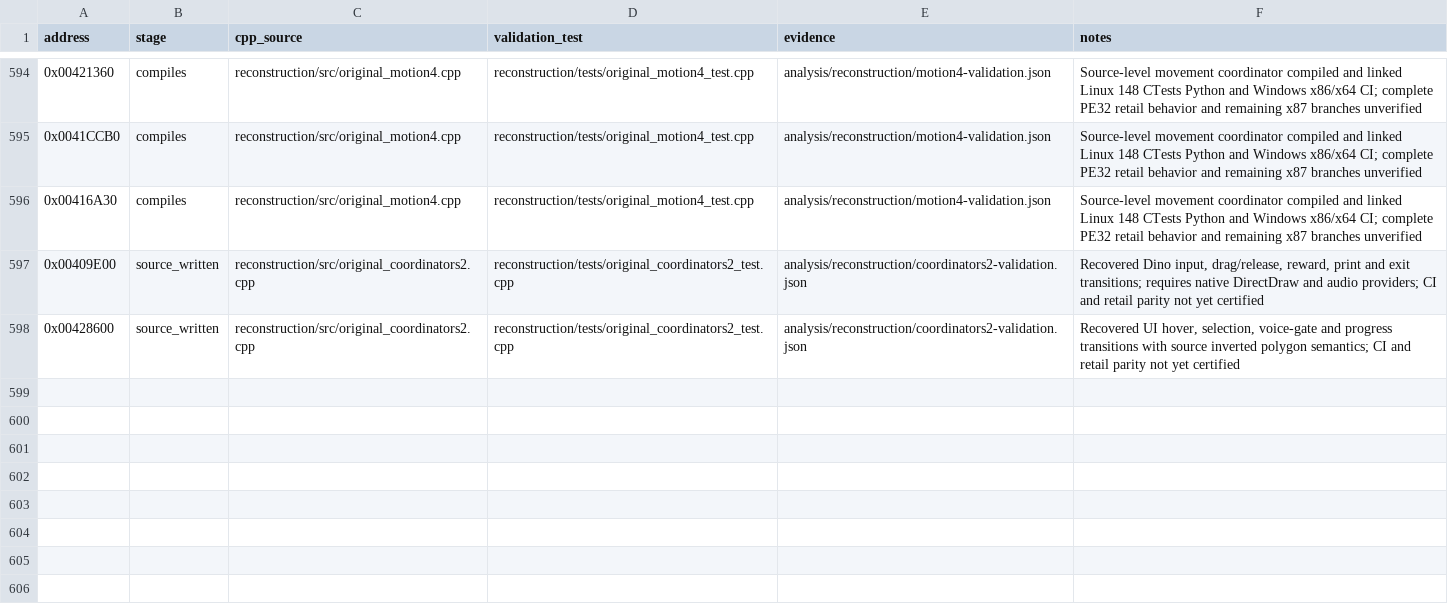
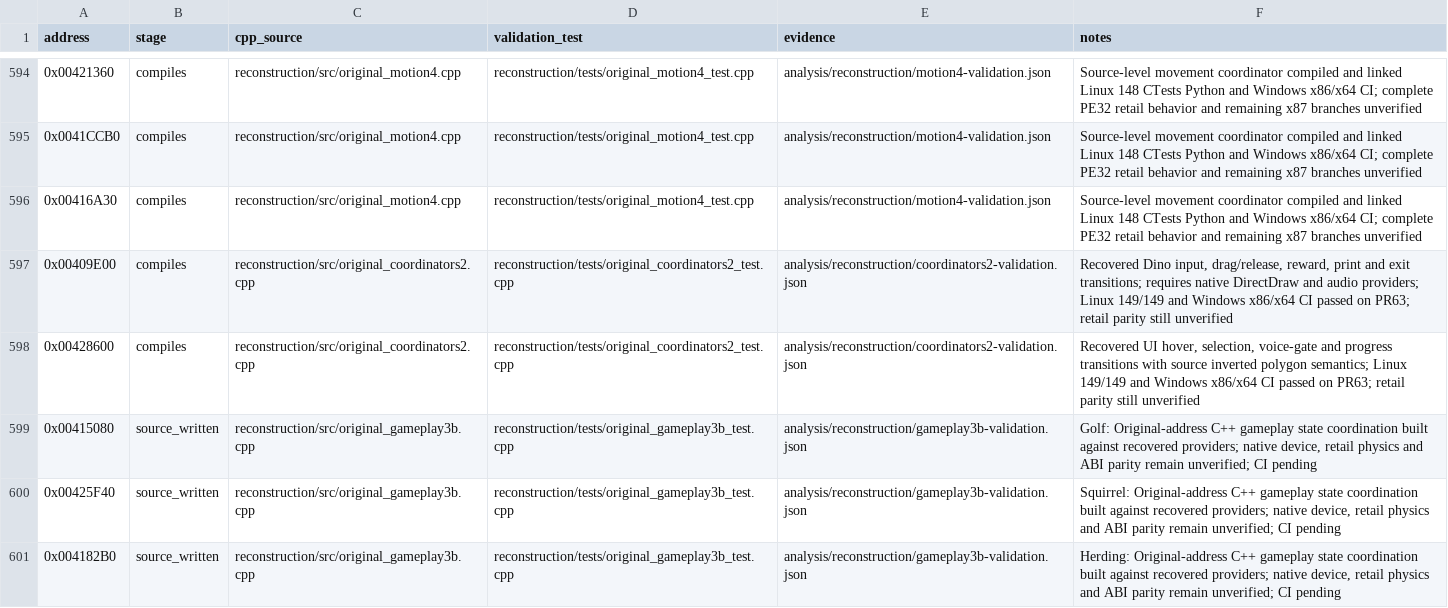
Before and after one commit to lizardpeter/btb-reverse, a CSV file: analysis/reconstruction/reviewed_functions.csv, drawn as a sheet; only a part is shown, gaps mark what is left out.

Commit message:
Promote PR63 validated source and register three gameplay controllers

```diff
--- a/analysis/reconstruction/reviewed_functions.csv
+++ b/analysis/reconstruction/reviewed_functions.csv
@@ -596,3 +596,6 @@ address,stage,cpp_source,validation_test,evidence,notes
 0x00416A30,compiles,reconstruction/src/original_motion4.cpp,reconstruction/tests/original_motion4_test.cpp,analysis/reconstruction/motion4-validation.json,Source-level movement coordinator compiled and linked Linux 148 CTests Python and Windows x86/x64 CI; complete PE32 retail behavior and remaining x87 branches unverified
-0x00409E00,source_written,reconstruction/src/original_coordinators2.cpp,reconstruction/tests/original_coordinators2_test.cpp,analysis/reconstruction/coordinators2-validation.json,"Recovered Dino input, drag/release, reward, print and exit transitions; requires native DirectDraw and audio providers; CI and retail parity not yet certified"
-0x00428600,source_written,reconstruction/src/original_coordinators2.cpp,reconstruction/tests/original_coordinators2_test.cpp,analysis/reconstruction/coordinators2-validation.json,"Recovered UI hover, selection, voice-gate and progress transitions with source inverted polygon semantics; CI and retail parity not yet certified"
+0x00409E00,compiles,reconstruction/src/original_coordinators2.cpp,reconstruction/tests/original_coordinators2_test.cpp,analysis/reconstruction/coordinators2-validation.json,"Recovered Dino input, drag/release, reward, print and exit transitions; requires native DirectDraw and audio providers; Linux 149/149 and Windows x86/x64 CI passed on PR63; retail parity still unverified"
+0x00428600,compiles,reconstruction/src/original_coordinators2.cpp,reconstruction/tests/original_coordinators2_test.cpp,analysis/reconstruction/coordinators2-validation.json,"Recovered UI hover, selection, voice-gate and progress transitions with source inverted polygon semantics; Linux 149/149 and Windows x86/x64 CI passed on PR63; retail parity still unverified"
+0x00415080,source_written,reconstruction/src/original_gameplay3b.cpp,reconstruction/tests/original_gameplay3b_test.cpp,analysis/reconstruction/gameplay3b-validation.json,"Golf: Original-address C++ gameplay state coordination built against recovered providers; native device, retail physics and ABI parity remain unverified; CI pending"
+0x00425F40,source_written,reconstruction/src/original_gameplay3b.cpp,reconstruction/tests/original_gameplay3b_test.cpp,analysis/reconstruction/gameplay3b-validation.json,"Squirrel: Original-address C++ gameplay state coordination built against recovered providers; native device, retail physics and ABI parity remain unverified; CI pending"
+0x004182B0,source_written,reconstruction/src/original_gameplay3b.cpp,reconstruction/tests/original_gameplay3b_test.cpp,analysis/reconstruction/gameplay3b-validation.json,"Herding: Original-address C++ gameplay state coordination built against recovered providers; native device, retail physics and ABI parity remain unverified; CI pending"
```
